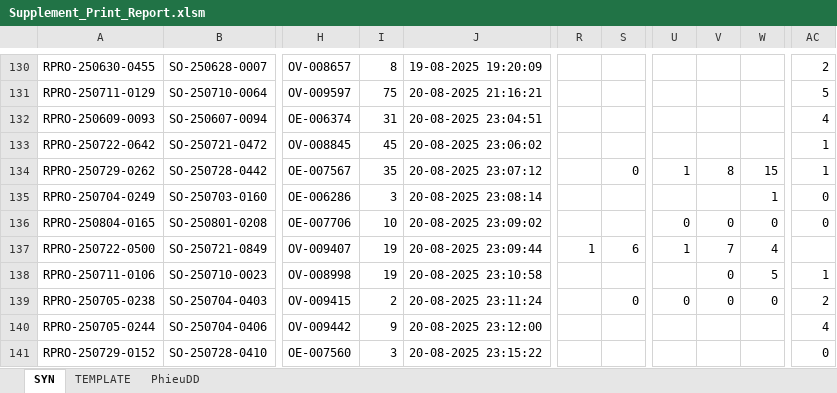
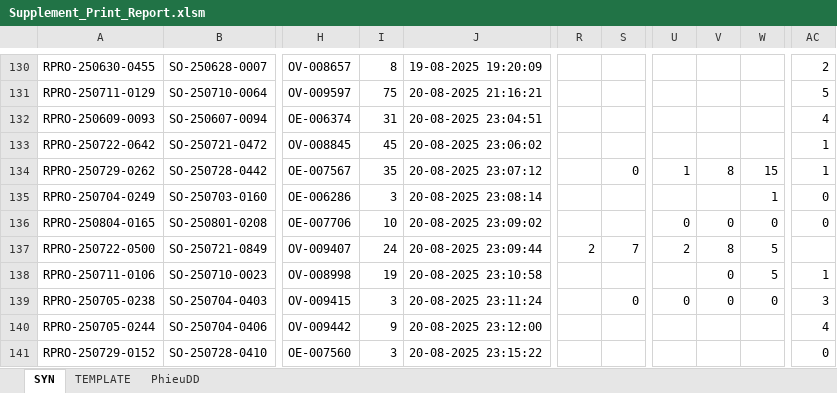
Before and after one commit to Truongchankhong2/vercel-dashboard, an Excel workbook: data/Supplement_Print_Report.xlsm, sheet SYN, drawn as a sheet; only a part is shown, gaps mark what is left out; values as stored, in another font and other column widths than the file's, no borders; charts and pictures not drawn; the diff names each change by its address in the sheet, - before the commit and + after, or states it on an @@ line.

```diff
--- a/data/Supplement_Print_Report.xlsm (sheet SYN)
+++ b/data/Supplement_Print_Report.xlsm (sheet SYN)
-I137: 19
+I137: 24
-R137: 1
+R137: 2
-S137: 6
+S137: 7
-U137: 1
+U137: 2
-V137: 7
+V137: 8
-W137: 4
+W137: 5
-I139: 2
+I139: 3
-AC139: 2
+AC139: 3
```
Also changed, not shown: sheet PhieuDD, sheet TEMPLATE, 3 other files.
